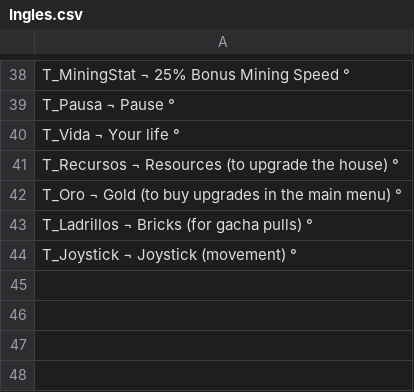
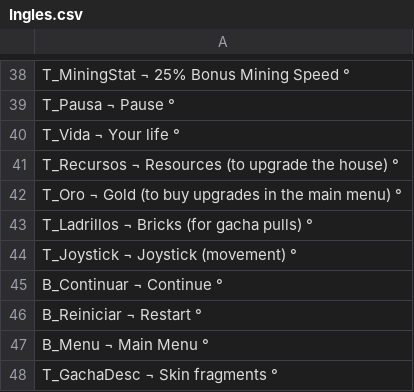
Before and after one commit to ElbeiglTV/BlokySurvibal, a CSV file: Assets/Lenguage/Ingles.csv, drawn as a sheet; only a part is shown, gaps mark what is left out; the diff names each change by its address in the sheet, - before the commit and + after, or states it on an @@ line.

```diff
--- a/Assets/Lenguage/Ingles.csv
+++ b/Assets/Lenguage/Ingles.csv
+row 45: B_Continuar ¬ Continue °
+row 46: B_Reiniciar ¬ Restart °
+row 47: B_Menu ¬ Main Menu °
+row 48: T_GachaDesc ¬ Skin fragments °
```
Also changed, not shown: Assets/Lenguage/Aleman.csv, Assets/Lenguage/Español.csv, 6 other files.
